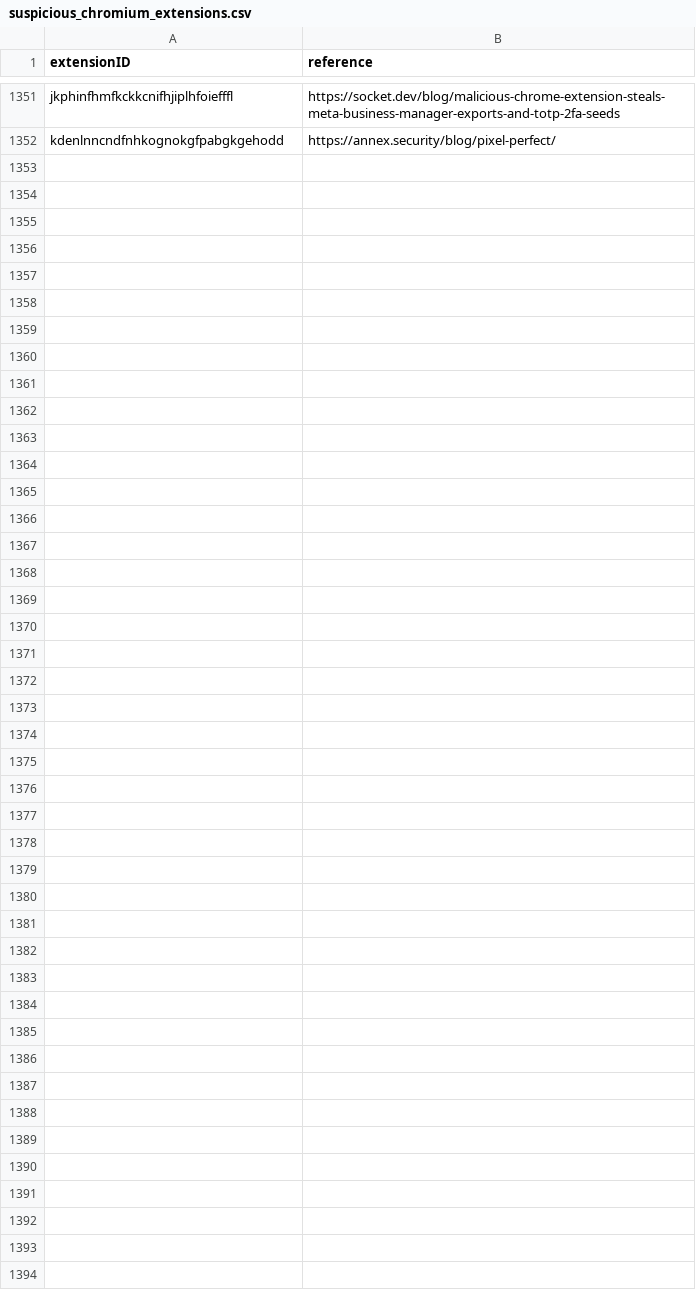
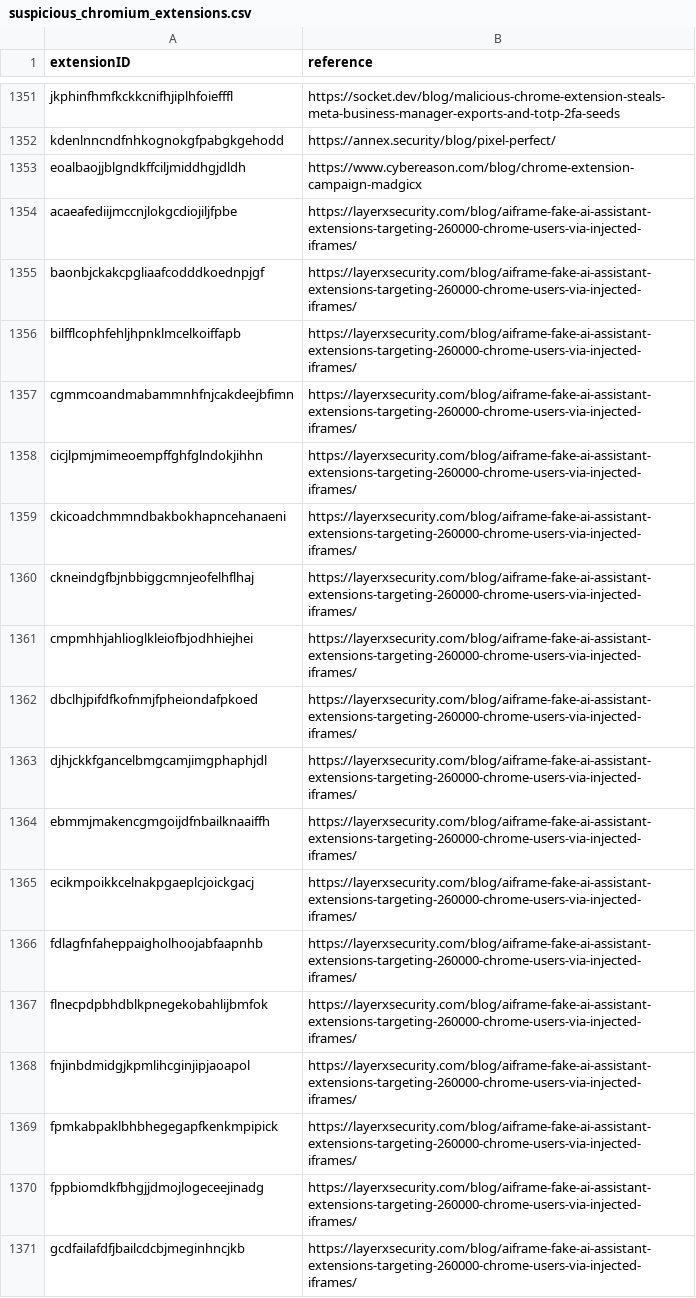
Before and after one commit to randomaccess3/detections, a CSV file: extensions/chromium/suspicious_chromium_extensions.csv, drawn as a sheet; only a part is shown, gaps mark what is left out; the diff covers the shown part only; the diff names each change by its address in the sheet, - before the commit and + after, or states it on an @@ line.

```diff
--- a/extensions/chromium/suspicious_chromium_extensions.csv
+++ b/extensions/chromium/suspicious_chromium_extensions.csv
+row 1353: eoalbaojjblgndkffciljmiddhgjdldh | https://www.cybereason.com/blog/chrome-extension-campaign-madgicx
+row 1354: acaeafediijmccnjlokgcdiojiljfpbe | https://layerxsecurity.com/blog/aiframe-fake-ai-assistant-extensions-targeting-260000-chrome-users-via-injected-iframes/
+row 1355: baonbjckakcpgliaafcodddkoednpjgf | https://layerxsecurity.com/blog/aiframe-fake-ai-assistant-extensions-targeting-260000-chrome-users-via-injected-iframes/
+row 1356: bilfflcophfehljhpnklmcelkoiffapb | https://layerxsecurity.com/blog/aiframe-fake-ai-assistant-extensions-targeting-260000-chrome-users-via-injected-iframes/
+row 1357: cgmmcoandmabammnhfnjcakdeejbfimn | https://layerxsecurity.com/blog/aiframe-fake-ai-assistant-extensions-targeting-260000-chrome-users-via-injected-iframes/
+row 1358: cicjlpmjmimeoempffghfglndokjihhn | https://layerxsecurity.com/blog/aiframe-fake-ai-assistant-extensions-targeting-260000-chrome-users-via-injected-iframes/
+row 1359: ckicoadchmmndbakbokhapncehanaeni | https://layerxsecurity.com/blog/aiframe-fake-ai-assistant-extensions-targeting-260000-chrome-users-via-injected-iframes/
+row 1360: ckneindgfbjnbbiggcmnjeofelhflhaj | https://layerxsecurity.com/blog/aiframe-fake-ai-assistant-extensions-targeting-260000-chrome-users-via-injected-iframes/
+row 1361: cmpmhhjahlioglkleiofbjodhhiejhei | https://layerxsecurity.com/blog/aiframe-fake-ai-assistant-extensions-targeting-260000-chrome-users-via-injected-iframes/
+row 1362: dbclhjpifdfkofnmjfpheiondafpkoed | https://layerxsecurity.com/blog/aiframe-fake-ai-assistant-extensions-targeting-260000-chrome-users-via-injected-iframes/
+row 1363: djhjckkfgancelbmgcamjimgphaphjdl | https://layerxsecurity.com/blog/aiframe-fake-ai-assistant-extensions-targeting-260000-chrome-users-via-injected-iframes/
+row 1364: ebmmjmakencgmgoijdfnbailknaaiffh | https://layerxsecurity.com/blog/aiframe-fake-ai-assistant-extensions-targeting-260000-chrome-users-via-injected-iframes/
+row 1365: ecikmpoikkcelnakpgaeplcjoickgacj | https://layerxsecurity.com/blog/aiframe-fake-ai-assistant-extensions-targeting-260000-chrome-users-via-injected-iframes/
+row 1366: fdlagfnfaheppaigholhoojabfaapnhb | https://layerxsecurity.com/blog/aiframe-fake-ai-assistant-extensions-targeting-260000-chrome-users-via-injected-iframes/
+row 1367: flnecpdpbhdblkpnegekobahlijbmfok | https://layerxsecurity.com/blog/aiframe-fake-ai-assistant-extensions-targeting-260000-chrome-users-via-injected-iframes/
+row 1368: fnjinbdmidgjkpmlihcginjipjaoapol | https://layerxsecurity.com/blog/aiframe-fake-ai-assistant-extensions-targeting-260000-chrome-users-via-injected-iframes/
+row 1369: fpmkabpaklbhbhegegapfkenkmpipick | https://layerxsecurity.com/blog/aiframe-fake-ai-assistant-extensions-targeting-260000-chrome-users-via-injected-iframes/
+row 1370: fppbiomdkfbhgjjdmojlogeceejinadg | https://layerxsecurity.com/blog/aiframe-fake-ai-assistant-extensions-targeting-260000-chrome-users-via-injected-iframes/
+row 1371: gcdfailafdfjbailcdcbjmeginhncjkb | https://layerxsecurity.com/blog/aiframe-fake-ai-assistant-extensions-targeting-260000-chrome-users-via-injected-iframes/
```
Also changed, not shown: 14 added rows elsewhere in this file, 1 other file.
